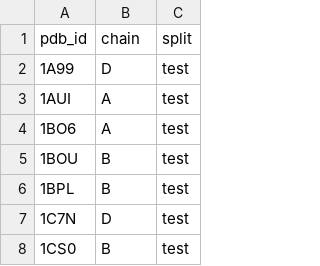
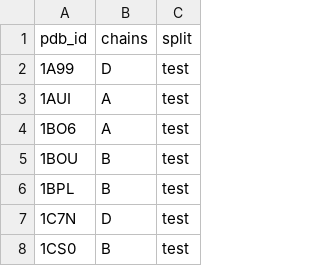
Before and after one commit to dan-jackson-cinference/dMaSIF, a CSV file: lists/single_protein_data.csv, drawn as a sheet; only a part is shown.

Commit message:
Add ProteinDataset

```diff
--- a/lists/single_protein_data.csv
+++ b/lists/single_protein_data.csv
@@ -1,2 +1,2 @@
-pdb_id,chain,split
+pdb_id,chains,split
 1A99,D,test
```
Also changed, not shown: 11 other files.
